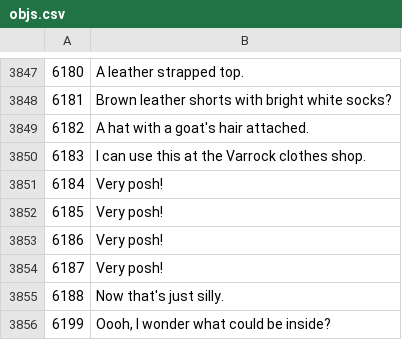
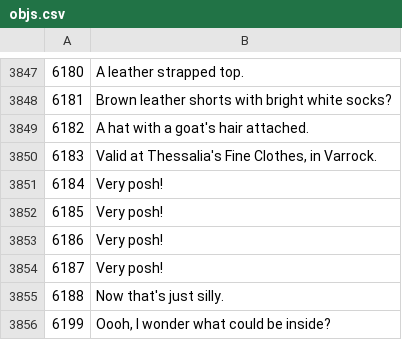
Before and after one commit to Joshua-F/osrs-examines, a CSV file: objs.csv, drawn as a sheet; only a part is shown, gaps mark what is left out.

```diff
--- a/objs.csv
+++ b/objs.csv
@@ -3849,3 +3849,3 @@
 6182,A hat with a goat's hair attached.
-6183,I can use this at the Varrock clothes shop.
+6183,"Valid at Thessalia's Fine Clothes, in Varrock."
 6184,Very posh!
```
Also changed, not shown: npcs.csv, 1 other file.
